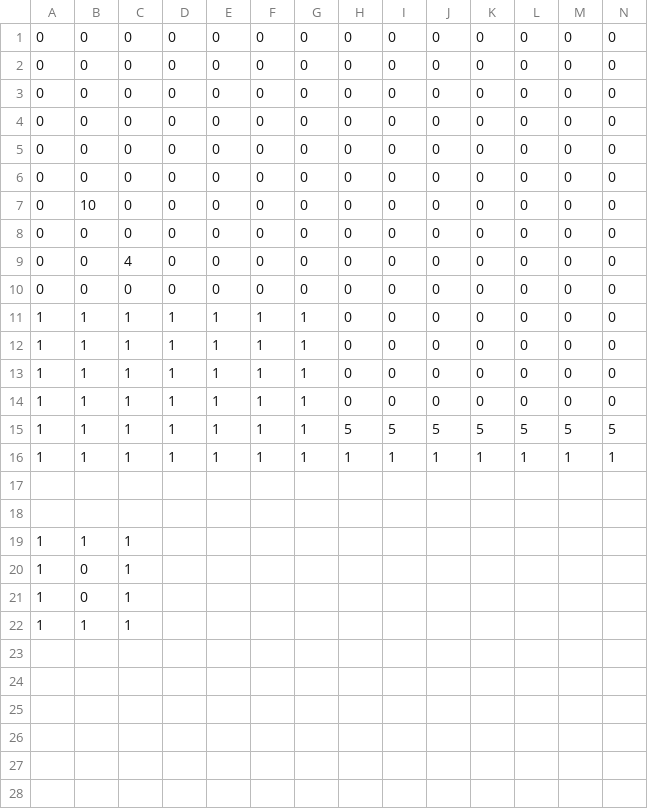
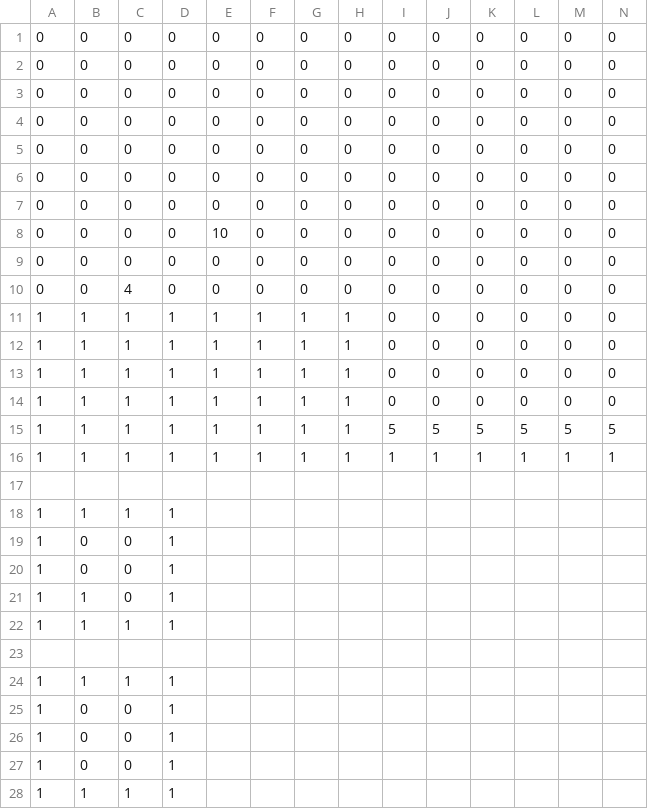
Before and after one commit to OzawaTaiki/TD1_3, a CSV file: data/stage5.csv, drawn as a sheet; only a part is shown; removed rows and columns are numbered as before the commit, all else as after; rows hold the shown columns only; the diff names each change by its address in the sheet, - before the commit and + after, or states it on an @@ line.

Commit message:
su

```diff
--- a/data/stage5.csv
+++ b/data/stage5.csv
-B7: 10
+B7: 0
+row 8: 0 | 0 | 0 | 0 | 10 | 0 | 0 | 0 | 0 | 0 | 0 | 0 | 0 | 0
-row 10: 0 | 0 | 0 | 0 | 0 | 0 | 0 | 0 | 0 | 0 | 0 | 0 | 0 | 0
-H11:H14: 0
+H11:H14: 1
-H15: 5
+H15: 1
+row 18: 1 | 1 | 1 | 1
+row 19: 1 | 0 | 0 | 1
+row 20: 1 | 0 | 0 | 1
+row 21: 1 | 1 | 0 | 1
+row 22: 1 | 1 | 1 | 1
-D24:D26: (empty)
+D24:D26: 1
-C25:C26: 1
+C25:C26: 0
+row 27: 1 | 0 | 0 | 1
-D28: (empty)
+D28: 1
```
